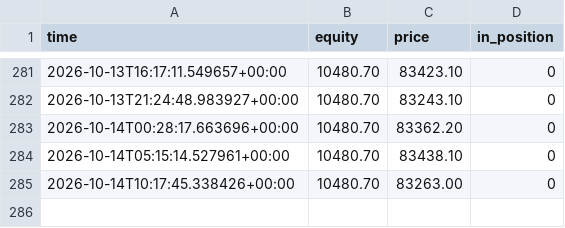
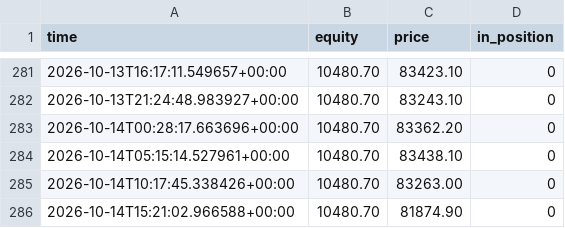
Before and after one commit to Alen9/Test-Trader, a CSV file: equity_history.csv, drawn as a sheet; only a part is shown, gaps mark what is left out.

```diff
--- a/equity_history.csv
+++ b/equity_history.csv
@@ -285 +285,2 @@ time,equity,price,in_position
 2026-10-14T10:17:45.338426+00:00,10480.70,83263.00,0
+2026-10-14T15:21:02.966588+00:00,10480.70,81874.90,0
```
Also changed, not shown: trades_log.csv, 3 other files.
